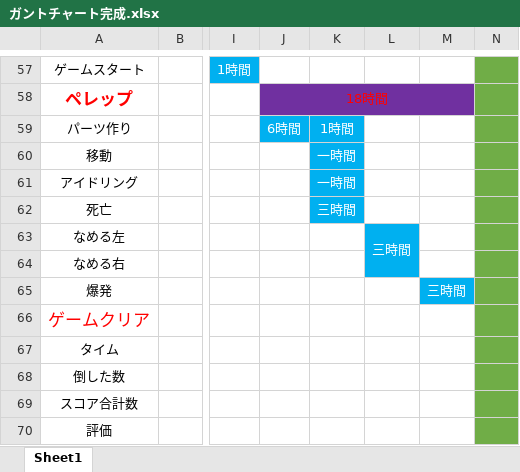
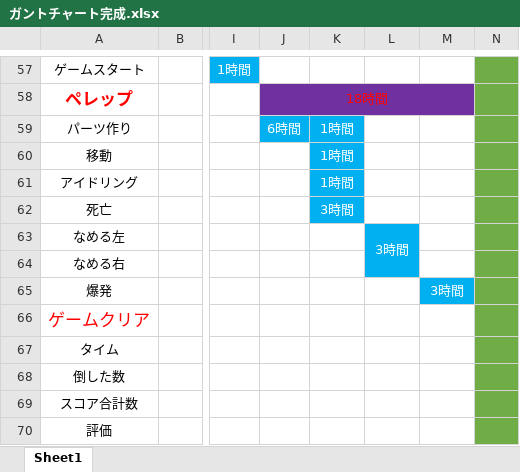
Before and after one commit to GCLUC2017s/GameProject, an Excel workbook: 福山/ドキュメント/ガントチャート完成.xlsx, sheet Sheet1, drawn as a sheet; only a part is shown, gaps mark what is left out; values as stored, in another font and other column widths than the file's, no borders; the diff covers the shown part only; the diff names each change by its address in the sheet, - before the commit and + after, or states it on an @@ line.

```diff
--- a/福山/ドキュメント/ガントチャート完成.xlsx (sheet Sheet1)
+++ b/福山/ドキュメント/ガントチャート完成.xlsx (sheet Sheet1)
-K60:K61: 一時間
+K60:K61: 1時間
-K62: 三時間
+K62: 3時間
-L63: 三時間
+L63: 3時間
-M65: 三時間
+M65: 3時間
```
Also changed, not shown: 22 edited cells and cell formats elsewhere in this sheet, 23 other files.
